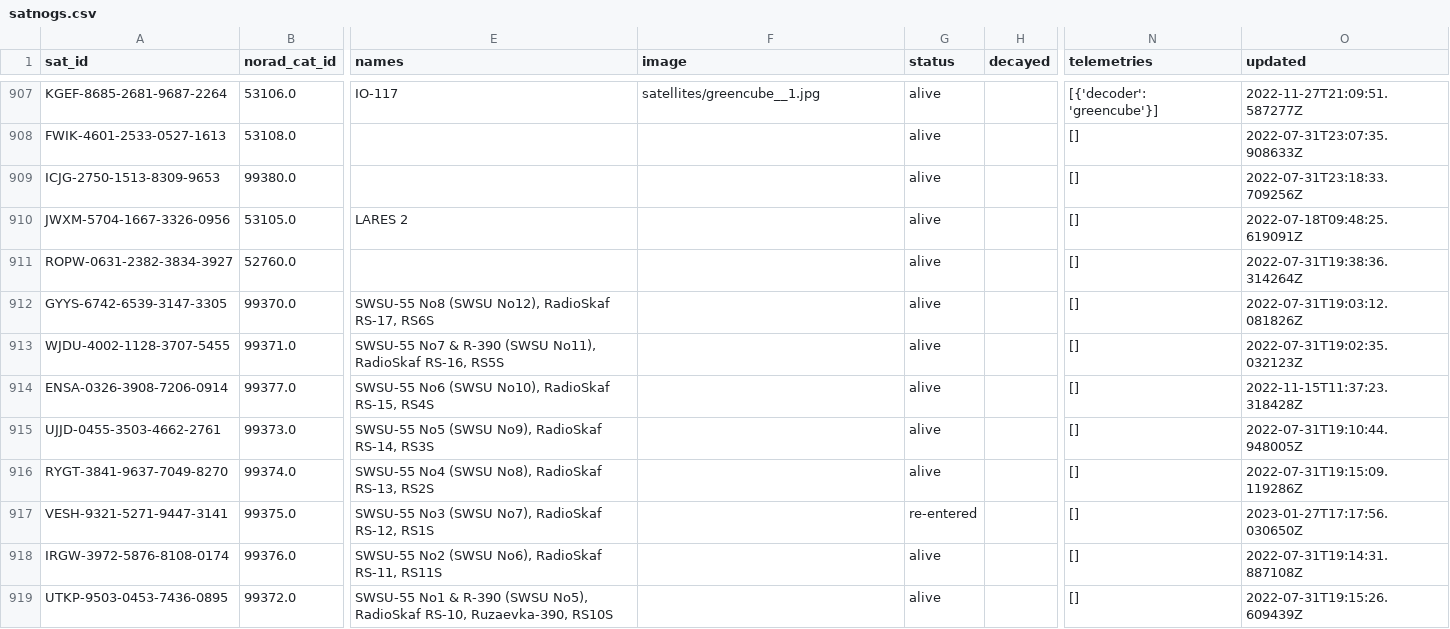
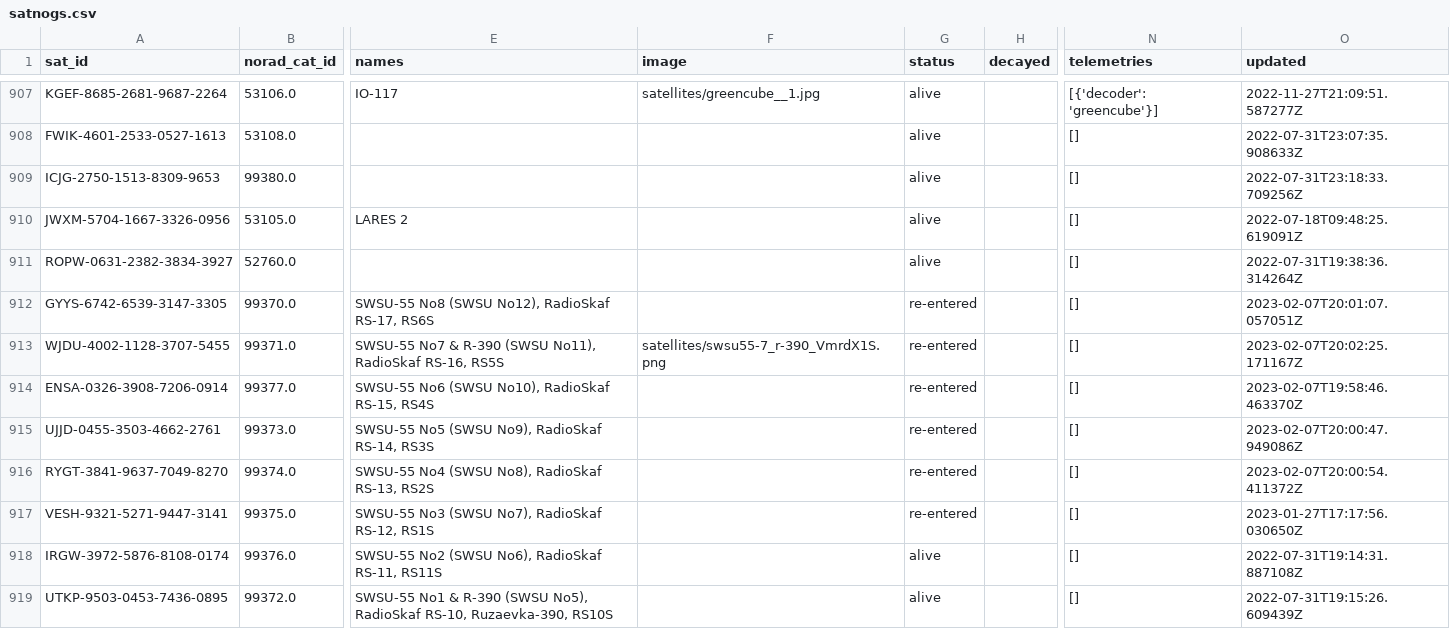
Before and after one commit to maruko8k/amateur-satellite-database, a CSV file: data/satnogs.csv, drawn as a sheet; only a part is shown, gaps mark what is left out; the diff covers the shown part only; the diff names each change by its address in the sheet, - before the commit and + after, or states it on an @@ line.

```diff
--- a/data/satnogs.csv
+++ b/data/satnogs.csv
-G912:G916 (status): alive
+G912:G916 (status): re-entered
-O912 (updated): 2022-07-31T19:03:12.081826Z
+O912 (updated): 2023-02-07T20:01:07.057051Z
-F913 (image): (empty)
+F913 (image): satellites/swsu55-7_r-390_VmrdX1S.png
-O913 (updated): 2022-07-31T19:02:35.032123Z
+O913 (updated): 2023-02-07T20:02:25.171167Z
-O914 (updated): 2022-11-15T11:37:23.318428Z
+O914 (updated): 2023-02-07T19:58:46.463370Z
-O915 (updated): 2022-07-31T19:10:44.948005Z
+O915 (updated): 2023-02-07T20:00:47.949086Z
-O916 (updated): 2022-07-31T19:15:09.119286Z
+O916 (updated): 2023-02-07T20:00:54.411372Z
```
Also changed, not shown: 5 added rows and 14 edited cells elsewhere in this file, 1 other file.
